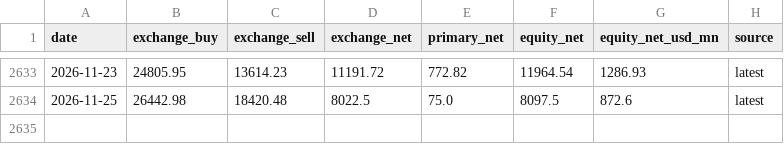
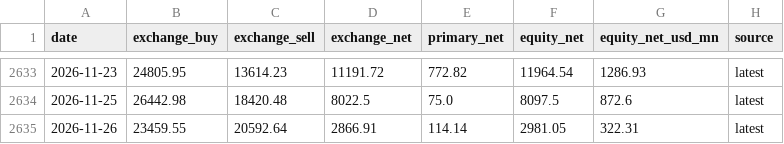
Before and after one commit to Pareshking/Paresh, a CSV file: data/nsdl_fpi_daily.csv, drawn as a sheet; only a part is shown, gaps mark what is left out.

```diff
--- a/data/nsdl_fpi_daily.csv
+++ b/data/nsdl_fpi_daily.csv
@@ -2634 +2634,2 @@ date,exchange_buy,exchange_sell,exchange_net,primary_net,equity_net,equity_net_u
 2026-11-25,26442.98,18420.48,8022.5,75.0,8097.5,872.6,latest
+2026-11-26,23459.55,20592.64,2866.91,114.14,2981.05,322.31,latest
```
